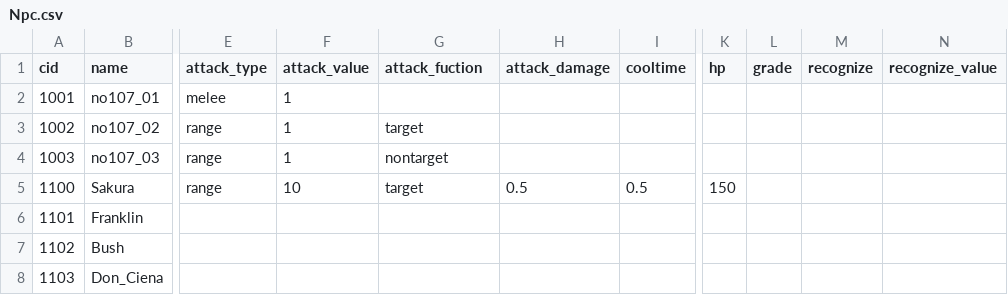
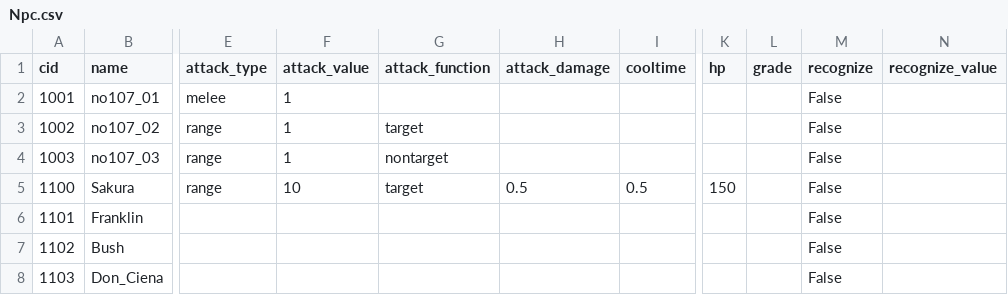
Before and after one commit to WolfPack-1/2D-Side-View-Roguelike, a CSV file: Assets/Resources/Data/CSV/Npc.csv, drawn as a sheet; only a part is shown, gaps mark what is left out; the diff names each change by its address in the sheet, - before the commit and + after, or states it on an @@ line.

```diff
--- a/Assets/Resources/Data/CSV/Npc.csv
+++ b/Assets/Resources/Data/CSV/Npc.csv
-G1: attack_fuction
+G1: attack_function
-M2:M8 (recognize): (empty)
+M2:M8 (recognize): False
```
Also changed, not shown: 7 other files.
